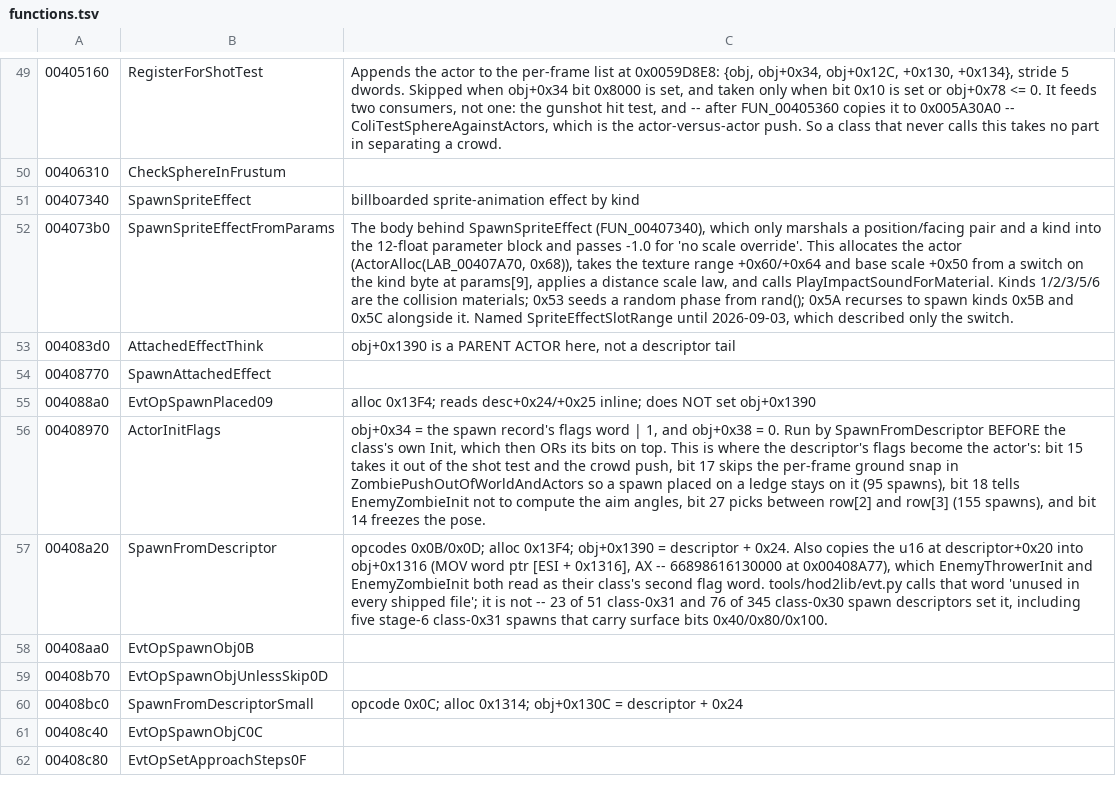
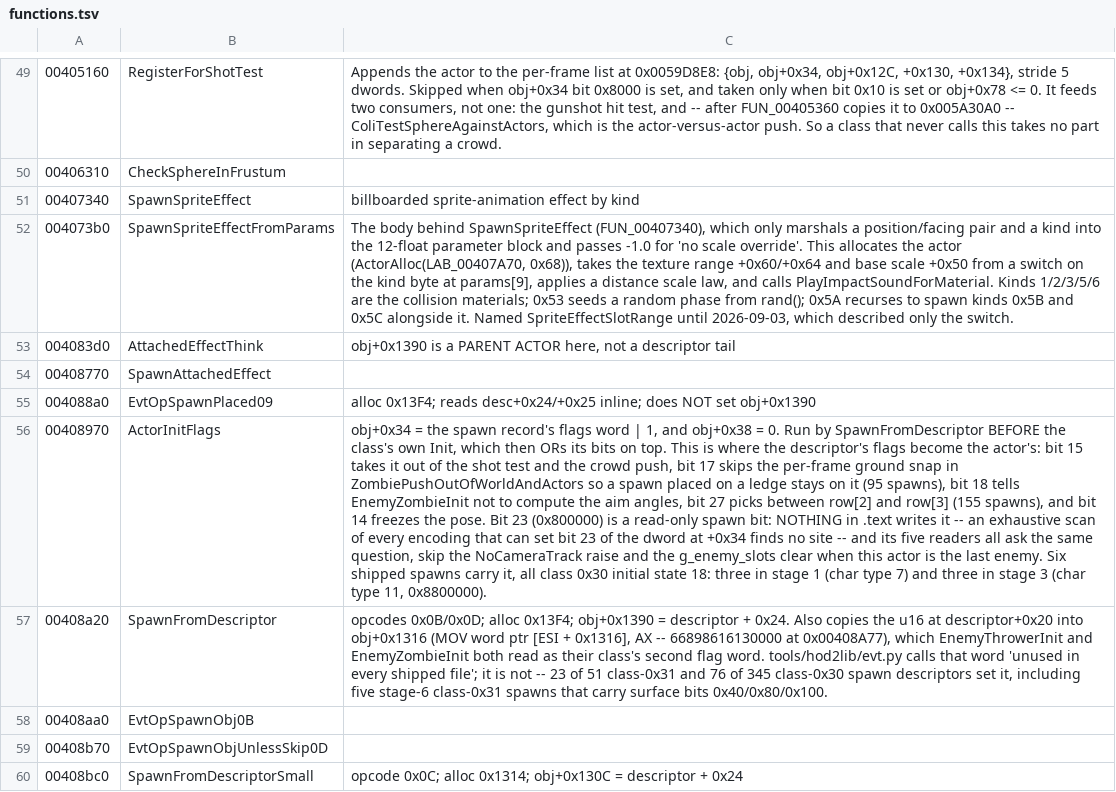
Before and after one commit to saul/hotd2-decomp, a TSV file: ghidra/annotations/functions.tsv, drawn as a sheet; only a part is shown, gaps mark what is left out; the shorter side is filled out with more unchanged rows; the diff names each change by its address in the sheet, - before the commit and + after, or states it on an @@ line.

```diff
--- a/ghidra/annotations/functions.tsv
+++ b/ghidra/annotations/functions.tsv
-C56: …the pose.
+C56: …the pose. Bit 23 (0x800000) is a read-only spawn bit: NOTHING in .text writes it -- an exhaustive scan of every encoding that can set bit 23 of the dword at +0x34 finds no site -- and its five readers all ask the same question, skip the NoCameraTrack raise and the g_enemy_slots clear when this actor is the last enemy. Six shipped spawns carry it, all class 0x30 initial state 18: three in stage 1 (char type 7) and three in stage 3 (char type 11, 0x8800000).
```
Also changed, not shown: 6 other files.
